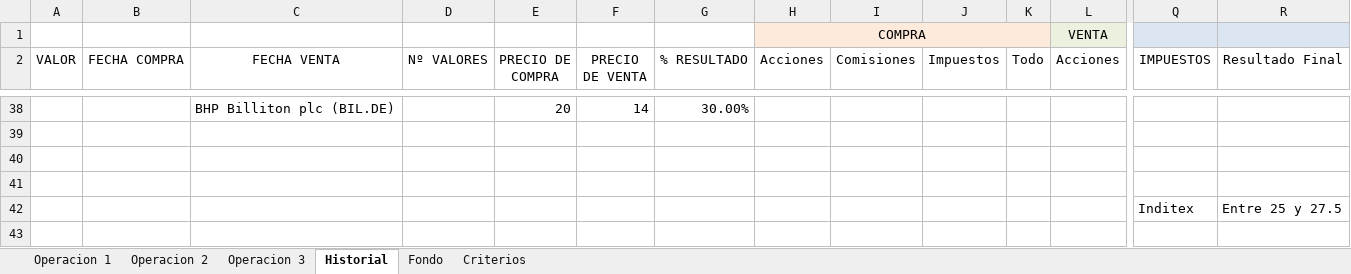
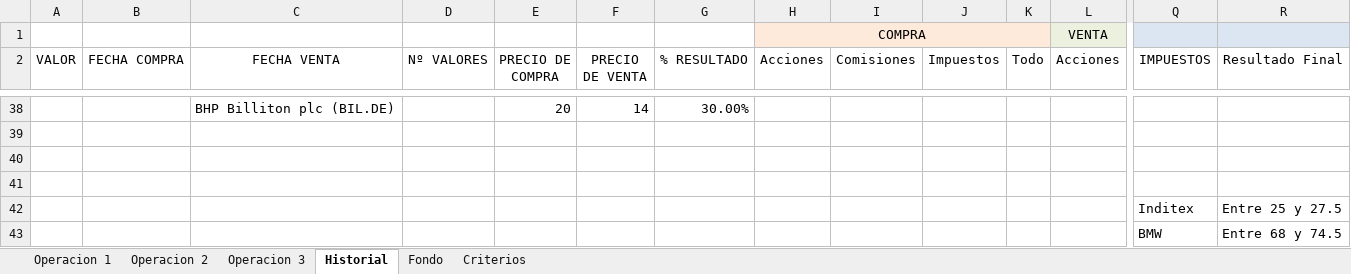
Before and after one commit to mrojassuarez/MRS_Manager, an Excel workbook: 2019/Inversiones.xlsx, sheet Historial, drawn as a sheet; only a part is shown, gaps mark what is left out; values as stored, in another font and other column widths than the file's, no borders; rows hold the shown columns only; the diff names each change by its address in the sheet, - before the commit and + after, or states it on an @@ line.

```diff
--- a/2019/Inversiones.xlsx (sheet Historial)
+++ b/2019/Inversiones.xlsx (sheet Historial)
+row 43:  |  |  |  |  |  |  |  |  |  |  |  | BMW | Entre 68 y 74.5
```
Also changed, not shown: 2019/2019.xlsx, Redmine_Manager.xlsx.
